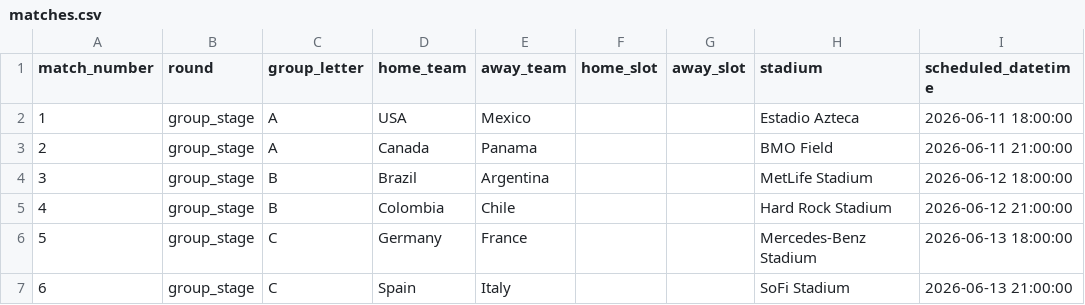
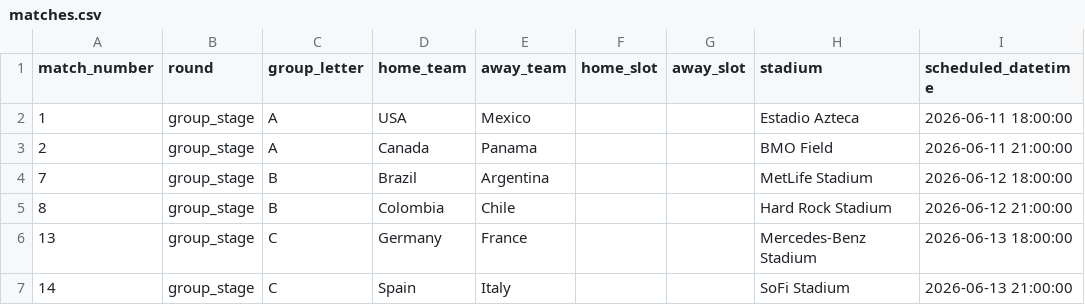
Before and after one commit to germarr/fifaworldcup2026, a CSV file: app/core_files/matches.csv, drawn as a sheet; only a part is shown; the diff names each change by its address in the sheet, - before the commit and + after, or states it on an @@ line.

```diff
--- a/app/core_files/matches.csv
+++ b/app/core_files/matches.csv
-A4 (match_number): 3
+A4 (match_number): 7
-A5 (match_number): 4
+A5 (match_number): 8
-A6 (match_number): 5
+A6 (match_number): 13
-A7 (match_number): 6
+A7 (match_number): 14
```
Also changed, not shown: app/core_files/teams.csv, 2 other files.
